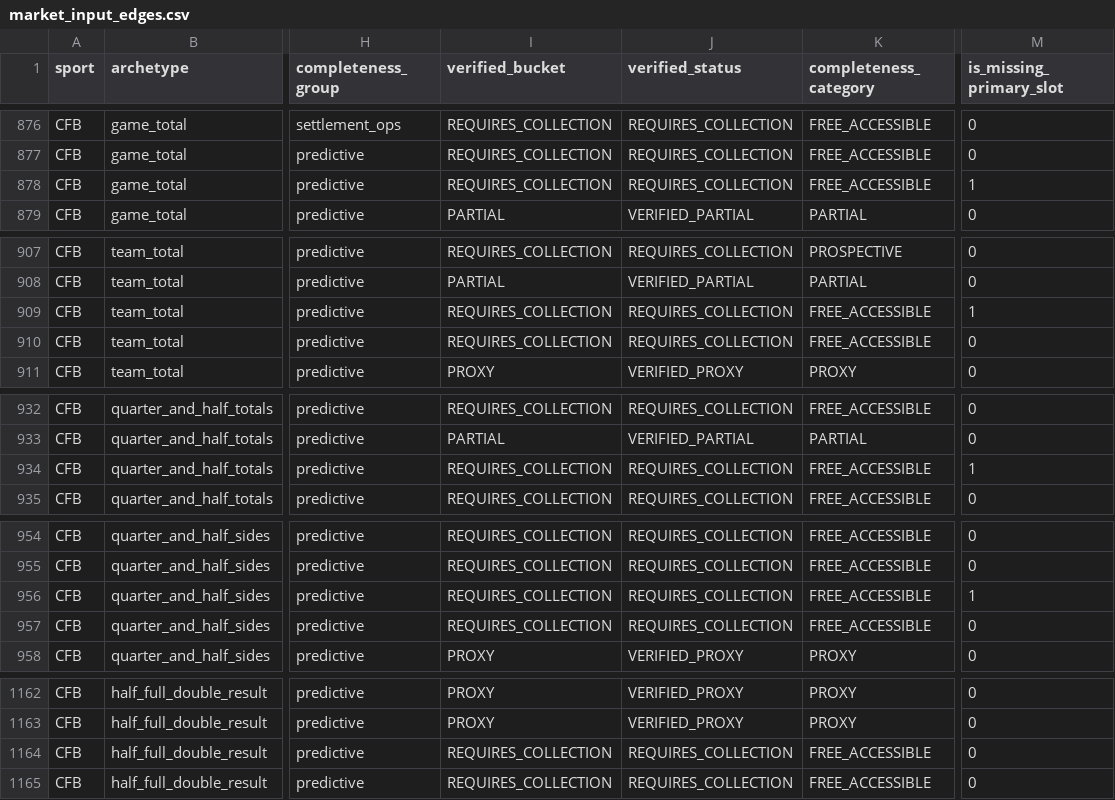
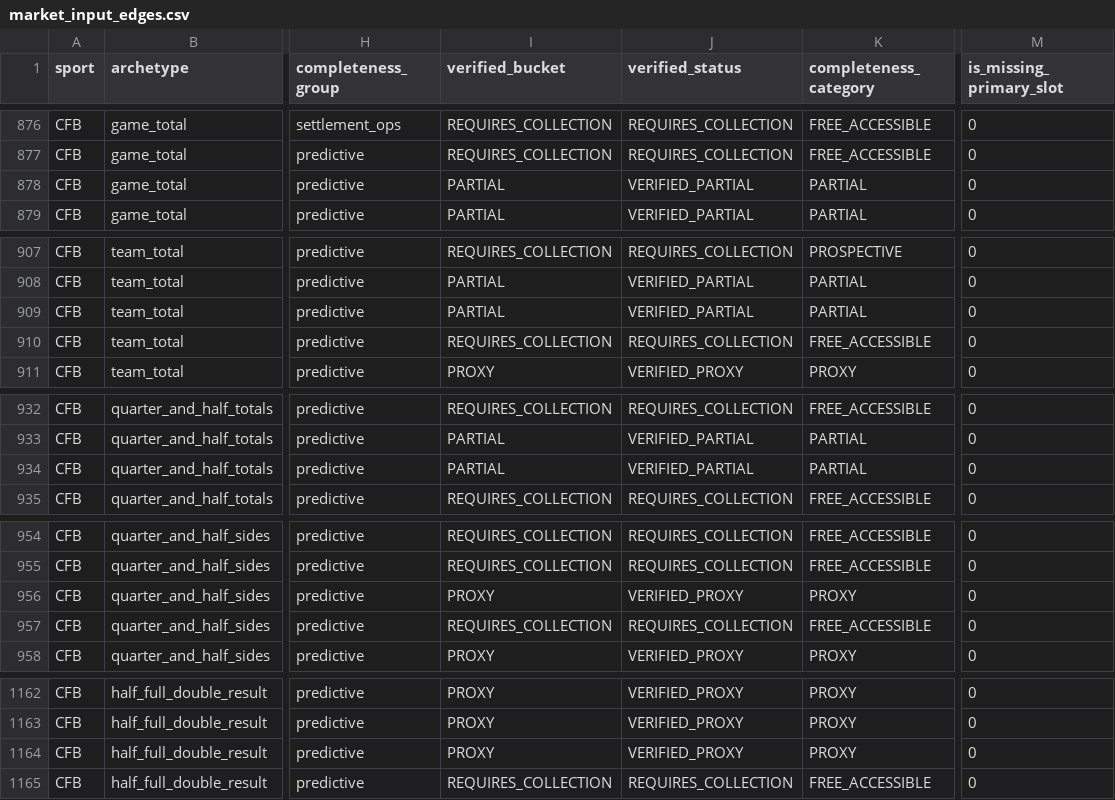
Before and after one commit to chmoses98/sift-alpha, a CSV file: research/input_research/market_input_map/market_input_edges.csv, drawn as a sheet; only a part is shown, gaps mark what is left out; the diff covers the shown part only; the diff names each change by its address in the sheet, - before the commit and + after, or states it on an @@ line.

```diff
--- a/research/input_research/market_input_map/market_input_edges.csv
+++ b/research/input_research/market_input_map/market_input_edges.csv
-I878 (verified_bucket): REQUIRES_COLLECTION
+I878 (verified_bucket): PARTIAL
-J878 (verified_status): REQUIRES_COLLECTION
+J878 (verified_status): VERIFIED_PARTIAL
-K878 (completeness_category): FREE_ACCESSIBLE
+K878 (completeness_category): PARTIAL
-M878 (is_missing_primary_slot): 1
+M878 (is_missing_primary_slot): 0
-I909 (verified_bucket): REQUIRES_COLLECTION
+I909 (verified_bucket): PARTIAL
-J909 (verified_status): REQUIRES_COLLECTION
+J909 (verified_status): VERIFIED_PARTIAL
-K909 (completeness_category): FREE_ACCESSIBLE
+K909 (completeness_category): PARTIAL
-M909 (is_missing_primary_slot): 1
+M909 (is_missing_primary_slot): 0
-I934 (verified_bucket): REQUIRES_COLLECTION
+I934 (verified_bucket): PARTIAL
-J934 (verified_status): REQUIRES_COLLECTION
+J934 (verified_status): VERIFIED_PARTIAL
-K934 (completeness_category): FREE_ACCESSIBLE
+K934 (completeness_category): PARTIAL
-M934 (is_missing_primary_slot): 1
+M934 (is_missing_primary_slot): 0
-I956 (verified_bucket): REQUIRES_COLLECTION
+I956 (verified_bucket): PROXY
-J956 (verified_status): REQUIRES_COLLECTION
+J956 (verified_status): VERIFIED_PROXY
-K956 (completeness_category): FREE_ACCESSIBLE
+K956 (completeness_category): PROXY
-M956 (is_missing_primary_slot): 1
+M956 (is_missing_primary_slot): 0
-I1164 (verified_bucket): REQUIRES_COLLECTION
+I1164 (verified_bucket): PROXY
-J1164 (verified_status): REQUIRES_COLLECTION
+J1164 (verified_status): VERIFIED_PROXY
-K1164 (completeness_category): FREE_ACCESSIBLE
+K1164 (completeness_category): PROXY
```
Also changed, not shown: 6 edited cells elsewhere in this file, research/input_research/data_foundation/coverage_matrix.csv, research/input_research/market_completeness/market_completeness.csv, 46 other files.
